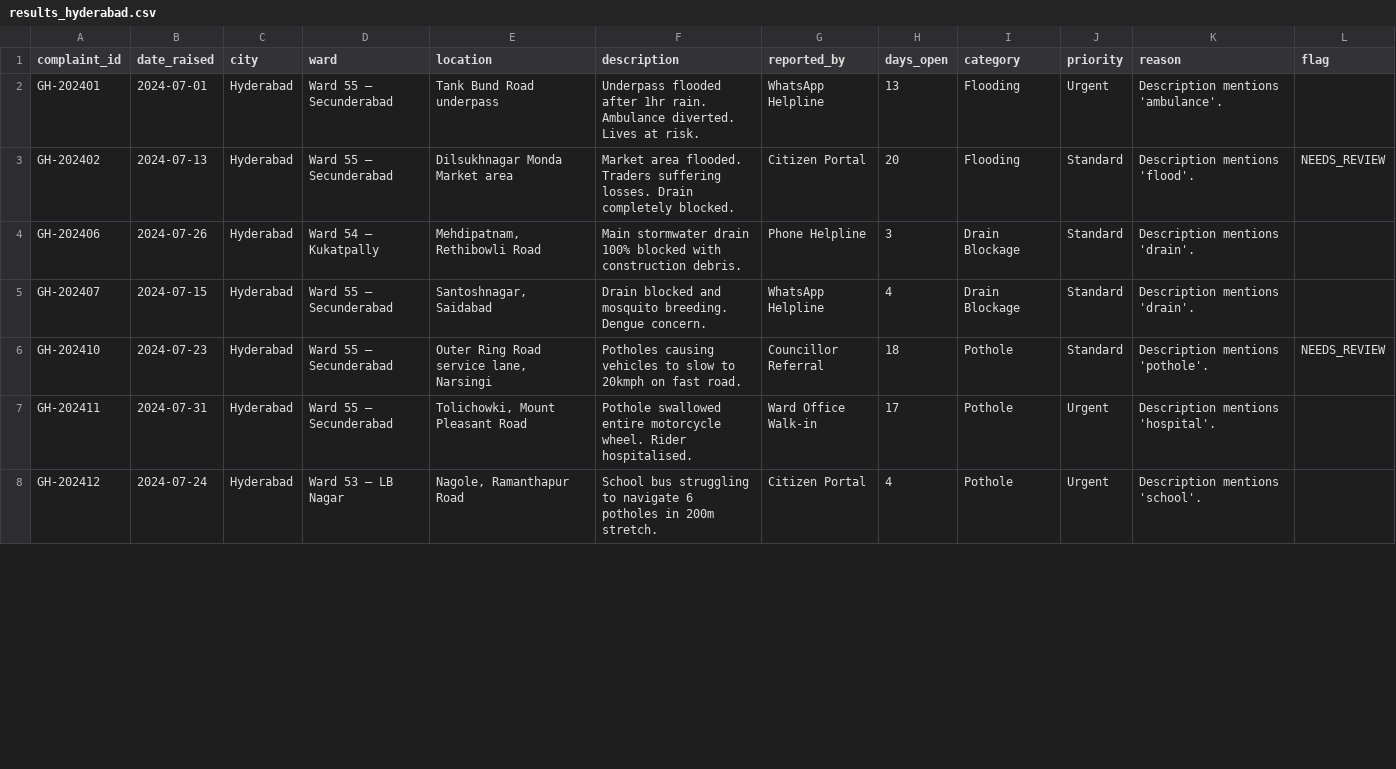
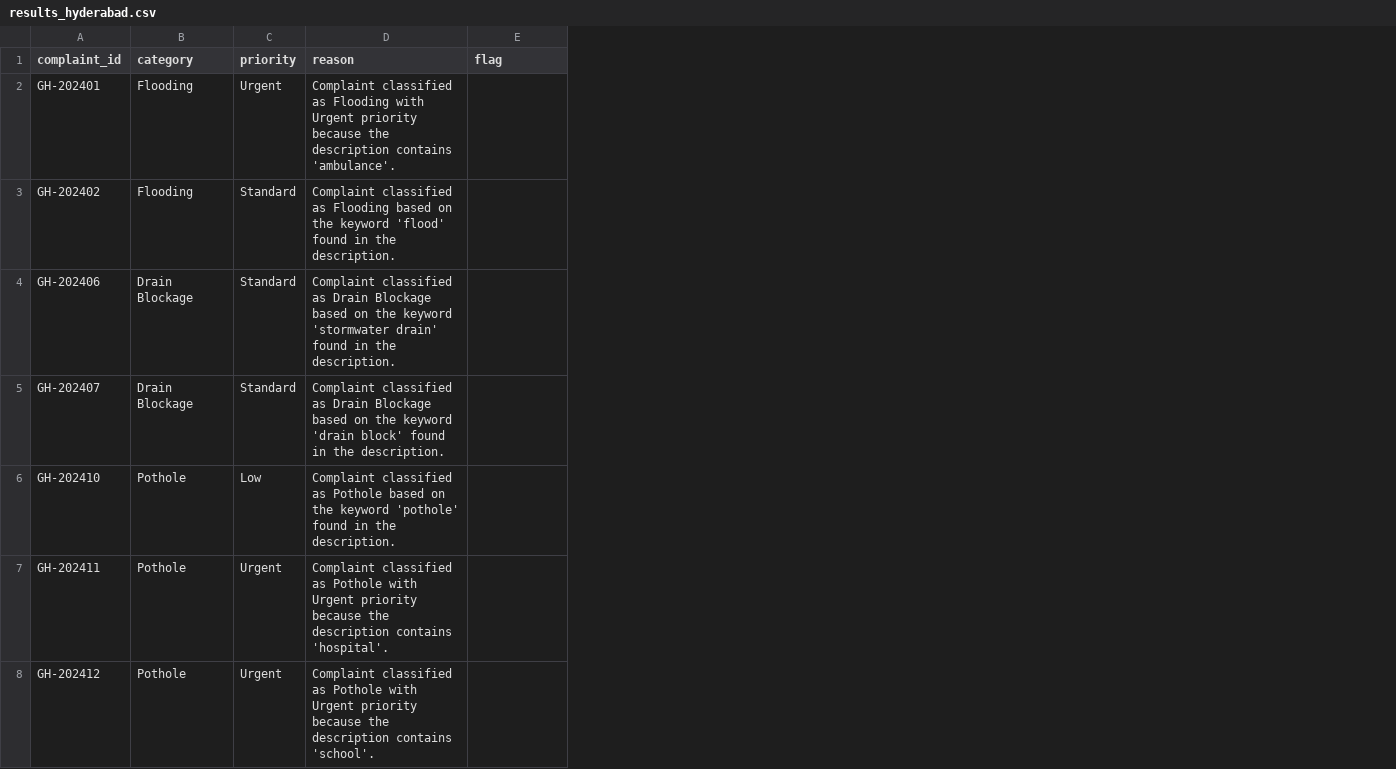
Before and after one commit to nasscomAI/prompt-to-production, a CSV file: uc-0a/results_hyderabad.csv, drawn as a sheet; only a part is shown; removed rows and columns are numbered as before the commit, all else as after; the diff covers the shown part only; the diff names each change by its address in the sheet, - before the commit and + after, or states it on an @@ line.

```diff
--- a/uc-0a/results_hyderabad.csv
+++ b/uc-0a/results_hyderabad.csv
-column B (date_raised), rows 2-8: 2024-07-01 | 2024-07-13 | 2024-07-26 | 2024-07-15 | 2024-07-23 | 2024-07-31 | 2024-07-24
-column C (city), rows 2-8: all Hyderabad
-column D (ward), rows 2-8: Ward 55 – Secunderabad | Ward 55 – Secunderabad | Ward 54 – Kukatpally | Ward 55 – Secunderabad | Ward 55 – Secunderabad | Ward 55 – Secunderabad | Ward 53 – LB Nagar
-column E (location), rows 2-8: Tank Bund Road underpass | Dilsukhnagar Monda Market area | Mehdipatnam, Rethibowli Road | Santoshnagar, Saidabad | Outer Ring Road service lane, Narsingi | Tolichowki, Mount Pleasant Road | Nagole, Ramanthapur Road
-column F (description), rows 2-8: Underpass flooded after 1hr rain. Ambulance diverted. Lives at risk. | Market area flooded. Traders suffering losses. Drain completely blocked. | Main stormwater drain 100% blocked with construction debris. | Drain blocked and mosquito breeding. Dengue concern. | Potholes causing vehicles to slow to 20kmph on fast road. | Pothole swallowed entire motorcycle wheel. Rider hospitalised. | School bus struggling to navigate 6 potholes in 200m stretch.
-column G (reported_by), rows 2-8: WhatsApp Helpline | Citizen Portal | Phone Helpline | WhatsApp Helpline | Councillor Referral | Ward Office Walk-in | Citizen Portal
-column H (days_open), rows 2-8: 13 | 20 | 3 | 4 | 18 | 17 | 4
-D2 (reason): Description mentions 'ambulance'.
+D2 (reason): Complaint classified as Flooding with Urgent priority because the description contains 'ambulance'.
-D3 (reason): Description mentions 'flood'.
+D3 (reason): Complaint classified as Flooding based on the keyword 'flood' found in the description.
-E3 (flag): NEEDS_REVIEW
+E3 (flag): (empty)
-D4 (reason): Description mentions 'drain'.
+D4 (reason): Complaint classified as Drain Blockage based on the keyword 'stormwater drain' found in the description.
-D5 (reason): Description mentions 'drain'.
+D5 (reason): Complaint classified as Drain Blockage based on the keyword 'drain block' found in the description.
-C6 (priority): Standard
+C6 (priority): Low
-D6 (reason): Description mentions 'pothole'.
+D6 (reason): Complaint classified as Pothole based on the keyword 'pothole' found in the description.
-E6 (flag): NEEDS_REVIEW
+E6 (flag): (empty)
-D7 (reason): Description mentions 'hospital'.
+D7 (reason): Complaint classified as Pothole with Urgent priority because the description contains 'hospital'.
-D8 (reason): Description mentions 'school'.
+D8 (reason): Complaint classified as Pothole with Urgent priority because the description contains 'school'.
```
Also changed, not shown: 18 edited cells elsewhere in this file, uc-0a/results_ahmedabad.csv, uc-0a/results_kolkata.csv, 5 other files.
